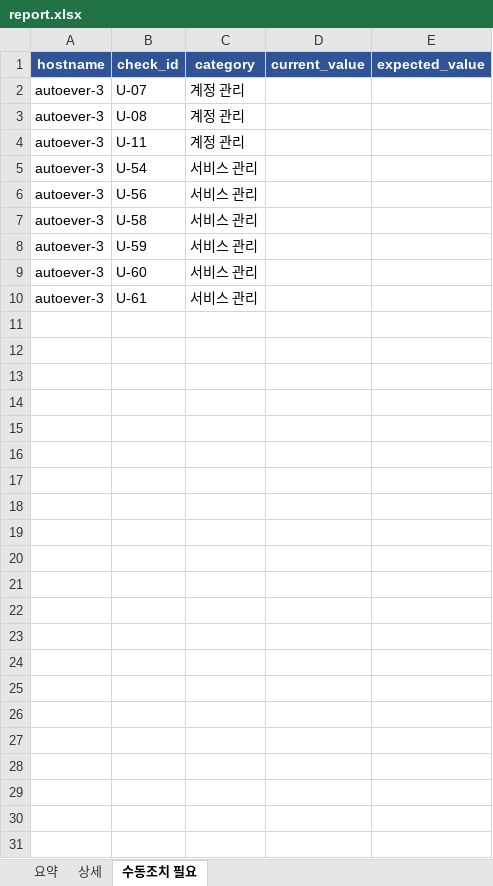
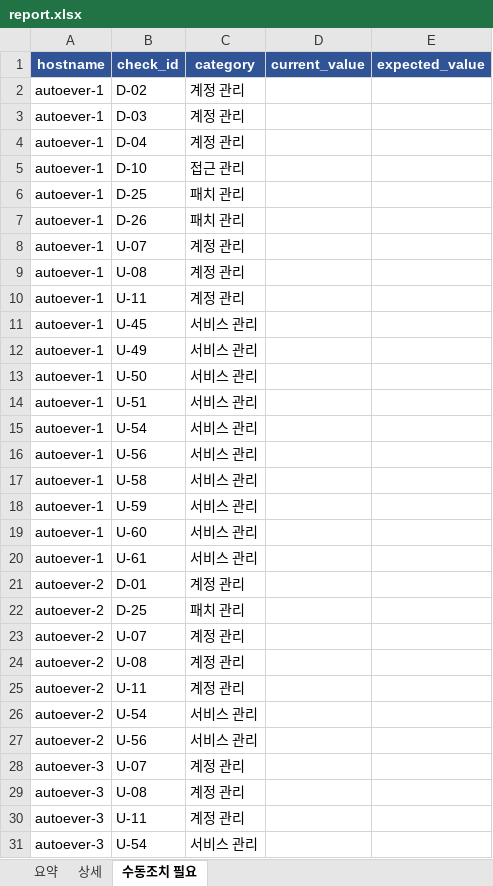
Before and after one commit to protruser/autoever-project1-system-automation, an Excel workbook: Ansible/audit_reports/report.xlsx, sheet 수동조치 필요, drawn as a sheet; only a part is shown; the shorter side is filled out with more unchanged rows; values as stored, in another font and other column widths than the file's, no borders; the diff covers the shown part only; the diff names each change by its address in the sheet, - before the commit and + after, or states it on an @@ line.

```diff
--- a/Ansible/audit_reports/report.xlsx (sheet 수동조치 필요)
+++ b/Ansible/audit_reports/report.xlsx (sheet 수동조치 필요)
+row 2: autoever-1 | D-02 | 계정 관리
+row 3: autoever-1 | D-03 | 계정 관리
+row 4: autoever-1 | D-04 | 계정 관리
+row 5: autoever-1 | D-10 | 접근 관리
+row 6: autoever-1 | D-25 | 패치 관리
+row 7: autoever-1 | D-26 | 패치 관리
+row 8: autoever-1 | U-07 | 계정 관리
+row 9: autoever-1 | U-08 | 계정 관리
+row 10: autoever-1 | U-11 | 계정 관리
+row 11: autoever-1 | U-45 | 서비스 관리
+row 12: autoever-1 | U-49 | 서비스 관리
+row 13: autoever-1 | U-50 | 서비스 관리
+row 14: autoever-1 | U-51 | 서비스 관리
+row 15: autoever-1 | U-54 | 서비스 관리
+row 16: autoever-1 | U-56 | 서비스 관리
+row 17: autoever-1 | U-58 | 서비스 관리
+row 18: autoever-1 | U-59 | 서비스 관리
+row 19: autoever-1 | U-60 | 서비스 관리
+row 20: autoever-1 | U-61 | 서비스 관리
+row 21: autoever-2 | D-01 | 계정 관리
+row 22: autoever-2 | D-25 | 패치 관리
+row 23: autoever-2 | U-07 | 계정 관리
+row 24: autoever-2 | U-08 | 계정 관리
+row 25: autoever-2 | U-11 | 계정 관리
+row 26: autoever-2 | U-54 | 서비스 관리
+row 27: autoever-2 | U-56 | 서비스 관리
```
Also changed, not shown: 11 added rows elsewhere in this sheet, sheet 상세, sheet 요약, 37 other files.
